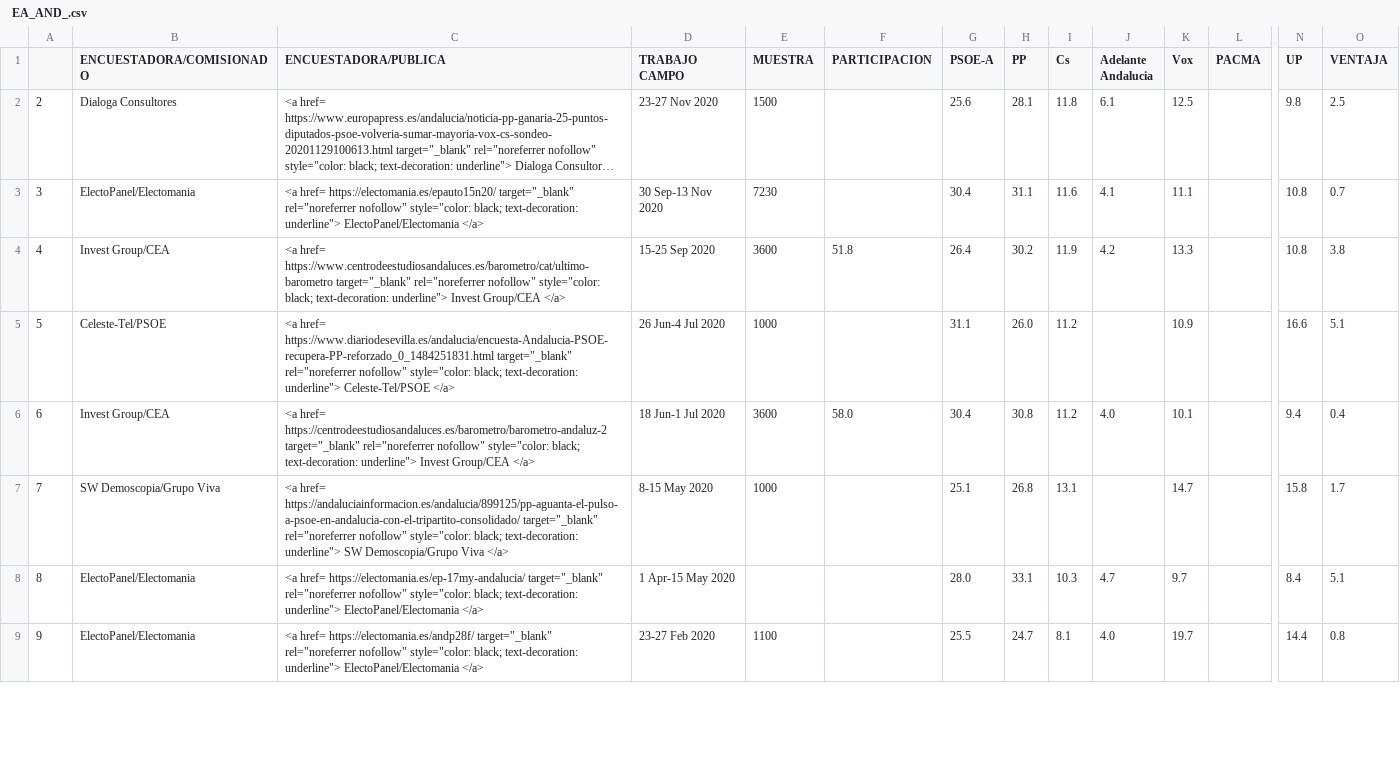
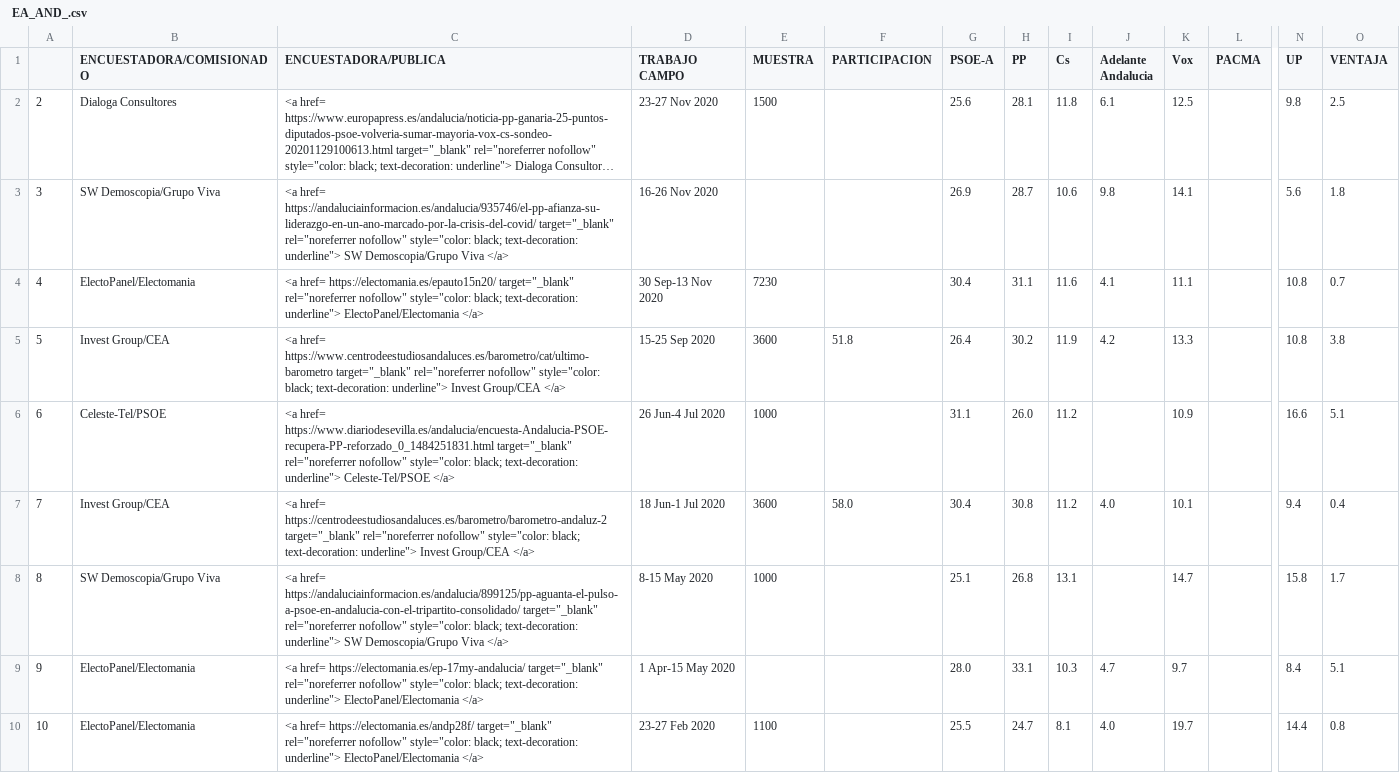
Before and after one commit to endikasatu/encuestas-elecciones-esp, a CSV file: encuestas/ EA_AND_.csv, drawn as a sheet; only a part is shown, gaps mark what is left out; long unchanged cells end in …; addresses are those after the commit; rows hold the shown columns only; the diff covers the shown part only; the diff names each change by its address in the sheet, - before the commit and + after, or states it on an @@ line.

```diff
--- a/encuestas/ EA_AND_.csv
+++ b/encuestas/ EA_AND_.csv
+row 3: 3 | SW Demoscopia/Grupo Viva | <a href= https://andaluciainformacion.es/andalucia/935746/el-pp-afianza-su-liderazgo-en-un-ano-marcado-por-la-crisis-del-covid/ target="_blank" rel="noreferrer nofollow" style="color: black; text-decoration: underline"> SW Demoscopia/Grupo Viva </a> | 16-26 Nov 2020 |  |  | 26.9 | 28.7 | 10.6 | 9.8 | 14.1 |  | 5.6 | 1.8
-A4: 3
+A4: 4
-A5: 4
+A5: 5
-A6: 5
+A6: 6
-A7: 6
+A7: 7
-A8: 7
+A8: 8
-A9: 8
+A9: 9
-A10: 9
+A10: 10
```
Also changed, not shown: 7 edited cells elsewhere in this file, encuestas/ EG_ESP_.csv.
